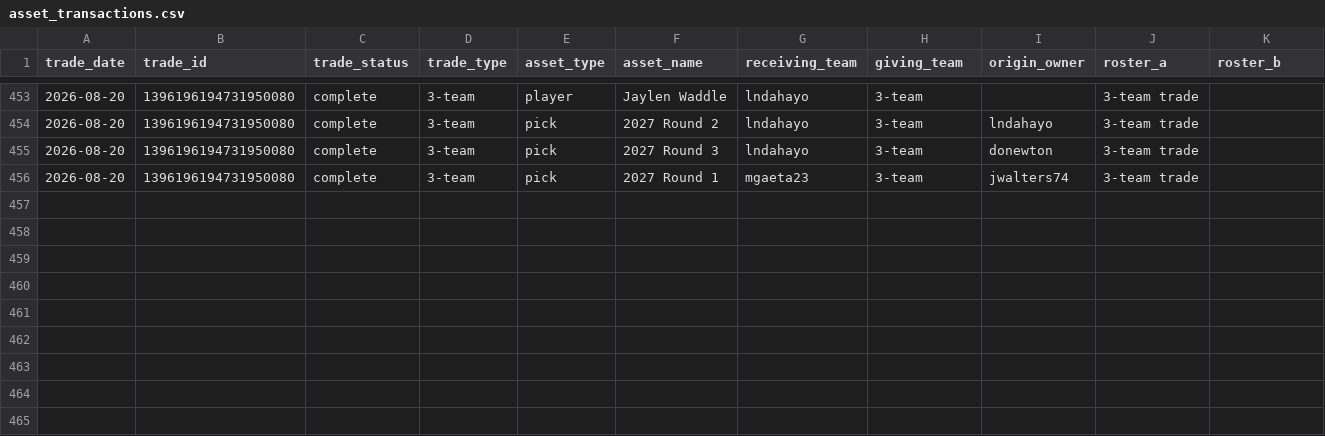
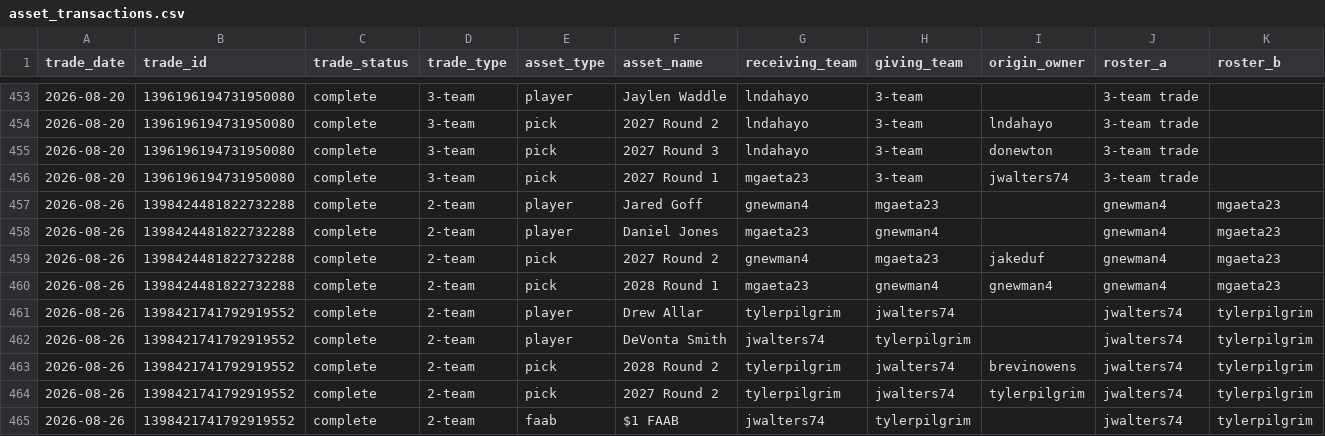
Before and after one commit to capitanlandr/trade-analysis-dashboard, a CSV file: pipeline/asset_transactions.csv, drawn as a sheet; only a part is shown, gaps mark what is left out.

```diff
--- a/pipeline/asset_transactions.csv
+++ b/pipeline/asset_transactions.csv
@@ -456 +456,10 @@ trade_date,trade_id,trade_status,trade_type,asset_type,asset_name,receiving_team
 2026-08-20,1396196194731950080,complete,3-team,pick,2027 Round 1,mgaeta23,3-team,jwalters74,3-team trade,
+2026-08-26,1398424481822732288,complete,2-team,player,Jared Goff,gnewman4,mgaeta23,,gnewman4,mgaeta23
+2026-08-26,1398424481822732288,complete,2-team,player,Daniel Jones,mgaeta23,gnewman4,,gnewman4,mgaeta23
+2026-08-26,1398424481822732288,complete,2-team,pick,2027 Round 2,gnewman4,mgaeta23,jakeduf,gnewman4,mgaeta23
+2026-08-26,1398424481822732288,complete,2-team,pick,2028 Round 1,mgaeta23,gnewman4,gnewman4,gnewman4,mgaeta23
+2026-08-26,1398421741792919552,complete,2-team,player,Drew Allar,tylerpilgrim,jwalters74,,jwalters74,tylerpilgrim
+2026-08-26,1398421741792919552,complete,2-team,player,DeVonta Smith,jwalters74,tylerpilgrim,,jwalters74,tylerpilgrim
+2026-08-26,1398421741792919552,complete,2-team,pick,2028 Round 2,tylerpilgrim,jwalters74,brevinowens,jwalters74,tylerpilgrim
+2026-08-26,1398421741792919552,complete,2-team,pick,2027 Round 2,tylerpilgrim,jwalters74,tylerpilgrim,jwalters74,tylerpilgrim
+2026-08-26,1398421741792919552,complete,2-team,faab,$1 FAAB,jwalters74,tylerpilgrim,,jwalters74,tylerpilgrim
```
Also changed, not shown: pipeline/asset_values_cache.csv, pipeline/league_trades_analysis_pipeline.csv, 24 other files.
